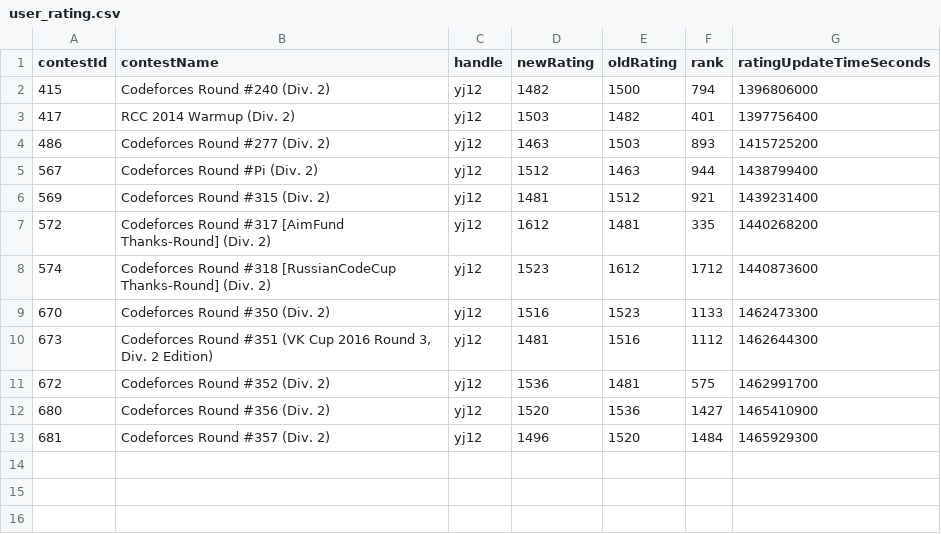
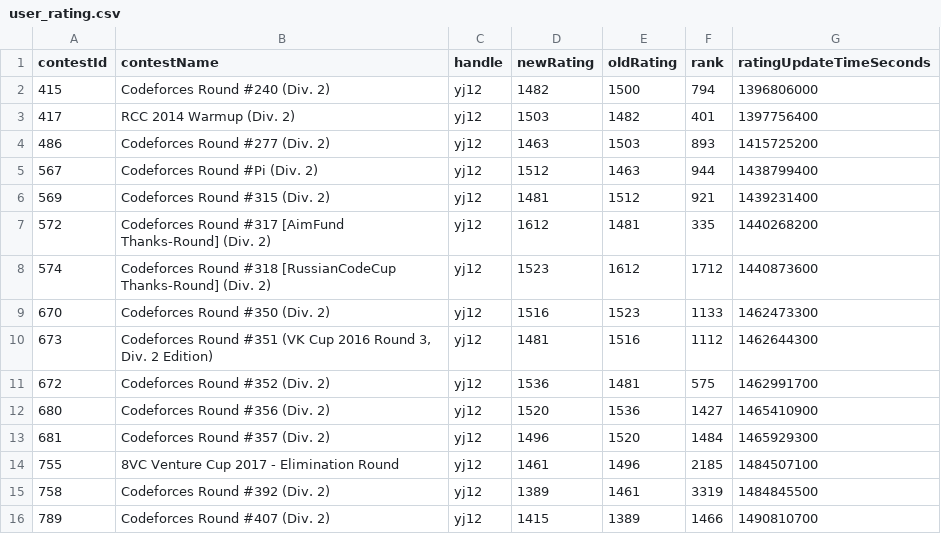
Before and after one commit to yjiao/codeforces-api, a CSV file: ui/user_rating.csv, drawn as a sheet; the diff names each change by its address in the sheet, - before the commit and + after, or states it on an @@ line.

```diff
--- a/ui/user_rating.csv
+++ b/ui/user_rating.csv
+row 14: 755 | 8VC Venture Cup 2017 - Elimination Round | yj12 | 1461 | 1496 | 2185 | 1484507100
+row 15: 758 | Codeforces Round #392 (Div. 2) | yj12 | 1389 | 1461 | 3319 | 1484845500
+row 16: 789 | Codeforces Round #407 (Div. 2) | yj12 | 1415 | 1389 | 1466 | 1490810700
```
Also changed, not shown: ui/problem_ratings.csv, 12 other files.
